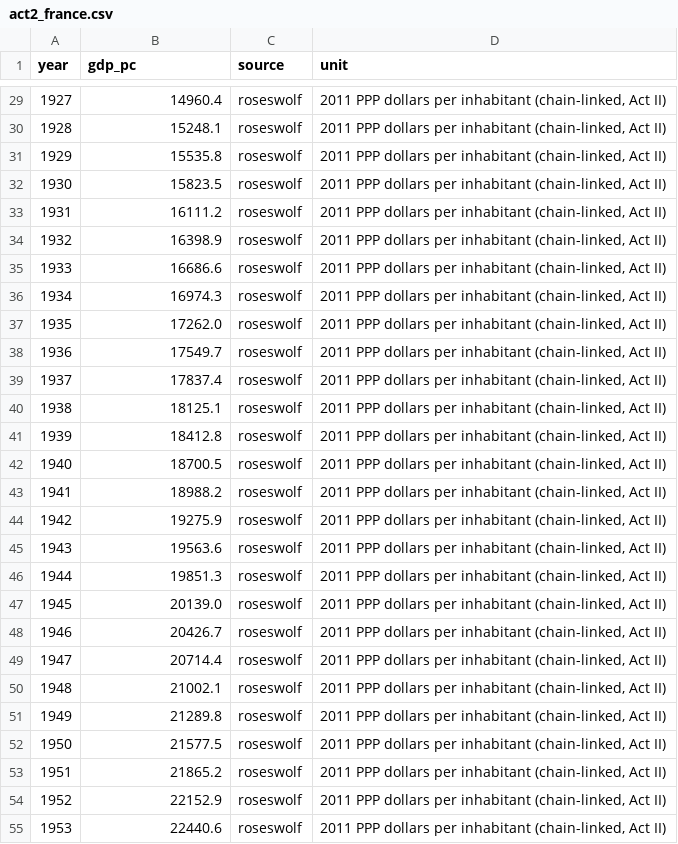
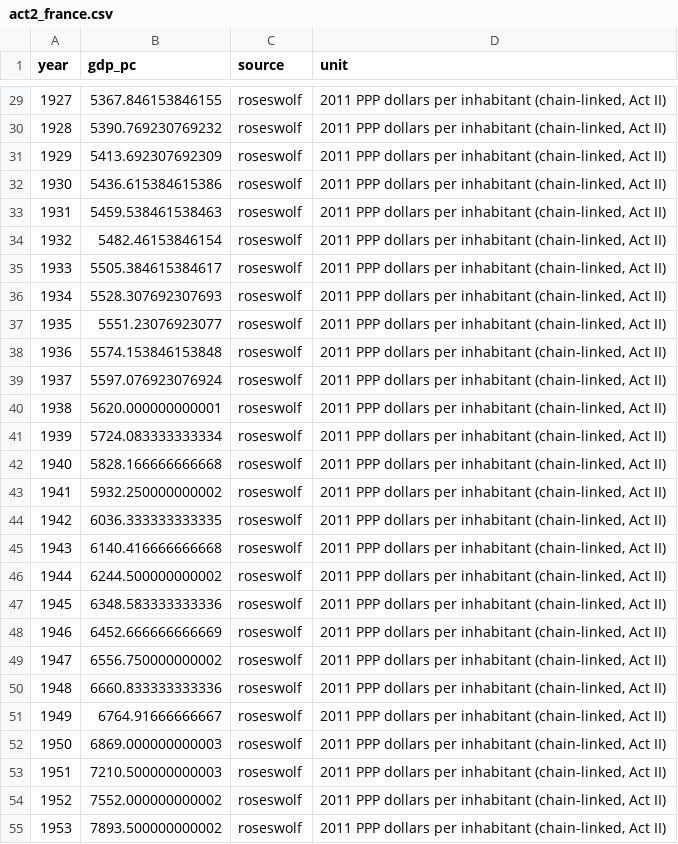
Before and after one commit to guillem-gelabert/ib-gdp-evolution, a CSV file: public/data/act2_france.csv, drawn as a sheet; only a part is shown, gaps mark what is left out; the diff covers the shown part only.

```diff
--- a/public/data/act2_france.csv
+++ b/public/data/act2_france.csv
@@ -29,27 +29,27 @@ year,gdp_pc,source,unit
-1927,14960.4,roseswolf,"2011 PPP dollars per inhabitant (chain-linked, Act II)"
-1928,15248.1,roseswolf,"2011 PPP dollars per inhabitant (chain-linked, Act II)"
-1929,15535.8,roseswolf,"2011 PPP dollars per inhabitant (chain-linked, Act II)"
-1930,15823.5,roseswolf,"2011 PPP dollars per inhabitant (chain-linked, Act II)"
-1931,16111.2,roseswolf,"2011 PPP dollars per inhabitant (chain-linked, Act II)"
-1932,16398.9,roseswolf,"2011 PPP dollars per inhabitant (chain-linked, Act II)"
-1933,16686.6,roseswolf,"2011 PPP dollars per inhabitant (chain-linked, Act II)"
-1934,16974.3,roseswolf,"2011 PPP dollars per inhabitant (chain-linked, Act II)"
-1935,17262.0,roseswolf,"2011 PPP dollars per inhabitant (chain-linked, Act II)"
-1936,17549.7,roseswolf,"2011 PPP dollars per inhabitant (chain-linked, Act II)"
-1937,17837.4,roseswolf,"2011 PPP dollars per inhabitant (chain-linked, Act II)"
-1938,18125.1,roseswolf,"2011 PPP dollars per inhabitant (chain-linked, Act II)"
-1939,18412.8,roseswolf,"2011 PPP dollars per inhabitant (chain-linked, Act II)"
-1940,18700.5,roseswolf,"2011 PPP dollars per inhabitant (chain-linked, Act II)"
-1941,18988.2,roseswolf,"2011 PPP dollars per inhabitant (chain-linked, Act II)"
-1942,19275.9,roseswolf,"2011 PPP dollars per inhabitant (chain-linked, Act II)"
-1943,19563.6,roseswolf,"2011 PPP dollars per inhabitant (chain-linked, Act II)"
-1944,19851.3,roseswolf,"2011 PPP dollars per inhabitant (chain-linked, Act II)"
-1945,20139.0,roseswolf,"2011 PPP dollars per inhabitant (chain-linked, Act II)"
-1946,20426.7,roseswolf,"2011 PPP dollars per inhabitant (chain-linked, Act II)"
-1947,20714.4,roseswolf,"2011 PPP dollars per inhabitant (chain-linked, Act II)"
-1948,21002.1,roseswolf,"2011 PPP dollars per inhabitant (chain-linked, Act II)"
-1949,21289.8,roseswolf,"2011 PPP dollars per inhabitant (chain-linked, Act II)"
-1950,21577.5,roseswolf,"2011 PPP dollars per inhabitant (chain-linked, Act II)"
-1951,21865.2,roseswolf,"2011 PPP dollars per inhabitant (chain-linked, Act II)"
-1952,22152.9,roseswolf,"2011 PPP dollars per inhabitant (chain-linked, Act II)"
-1953,22440.6,roseswolf,"2011 PPP dollars per inhabitant (chain-linked, Act II)"
+1927,5367.846153846155,roseswolf,"2011 PPP dollars per inhabitant (chain-linked, Act II)"
+1928,5390.769230769232,roseswolf,"2011 PPP dollars per inhabitant (chain-linked, Act II)"
+1929,5413.692307692309,roseswolf,"2011 PPP dollars per inhabitant (chain-linked, Act II)"
+1930,5436.615384615386,roseswolf,"2011 PPP dollars per inhabitant (chain-linked, Act II)"
+1931,5459.538461538463,roseswolf,"2011 PPP dollars per inhabitant (chain-linked, Act II)"
+1932,5482.46153846154,roseswolf,"2011 PPP dollars per inhabitant (chain-linked, Act II)"
+1933,5505.384615384617,roseswolf,"2011 PPP dollars per inhabitant (chain-linked, Act II)"
+1934,5528.307692307693,roseswolf,"2011 PPP dollars per inhabitant (chain-linked, Act II)"
+1935,5551.23076923077,roseswolf,"2011 PPP dollars per inhabitant (chain-linked, Act II)"
+1936,5574.153846153848,roseswolf,"2011 PPP dollars per inhabitant (chain-linked, Act II)"
+1937,5597.076923076924,roseswolf,"2011 PPP dollars per inhabitant (chain-linked, Act II)"
+1938,5620.000000000001,roseswolf,"2011 PPP dollars per inhabitant (chain-linked, Act II)"
+1939,5724.083333333334,roseswolf,"2011 PPP dollars per inhabitant (chain-linked, Act II)"
+1940,5828.166666666668,roseswolf,"2011 PPP dollars per inhabitant (chain-linked, Act II)"
+1941,5932.250000000002,roseswolf,"2011 PPP dollars per inhabitant (chain-linked, Act II)"
+1942,6036.333333333335,roseswolf,"2011 PPP dollars per inhabitant (chain-linked, Act II)"
+1943,6140.416666666668,roseswolf,"2011 PPP dollars per inhabitant (chain-linked, Act II)"
+1944,6244.500000000002,roseswolf,"2011 PPP dollars per inhabitant (chain-linked, Act II)"
+1945,6348.583333333336,roseswolf,"2011 PPP dollars per inhabitant (chain-linked, Act II)"
+1946,6452.666666666669,roseswolf,"2011 PPP dollars per inhabitant (chain-linked, Act II)"
+1947,6556.750000000002,roseswolf,"2011 PPP dollars per inhabitant (chain-linked, Act II)"
+1948,6660.833333333336,roseswolf,"2011 PPP dollars per inhabitant (chain-linked, Act II)"
+1949,6764.91666666667,roseswolf,"2011 PPP dollars per inhabitant (chain-linked, Act II)"
+1950,6869.000000000003,roseswolf,"2011 PPP dollars per inhabitant (chain-linked, Act II)"
+1951,7210.500000000003,roseswolf,"2011 PPP dollars per inhabitant (chain-linked, Act II)"
+1952,7552.000000000002,roseswolf,"2011 PPP dollars per inhabitant (chain-linked, Act II)"
+1953,7893.500000000002,roseswolf,"2011 PPP dollars per inhabitant (chain-linked, Act II)"
```
Also changed, not shown: 98 edited cells elsewhere in this file, public/data/act2_andalucia.csv, public/data/act2_balearic_islands.csv, 51 other files.
